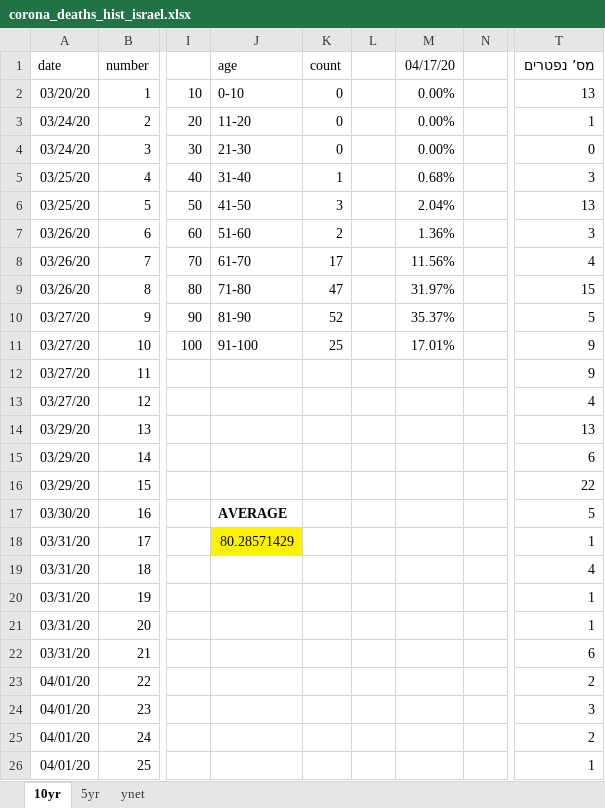
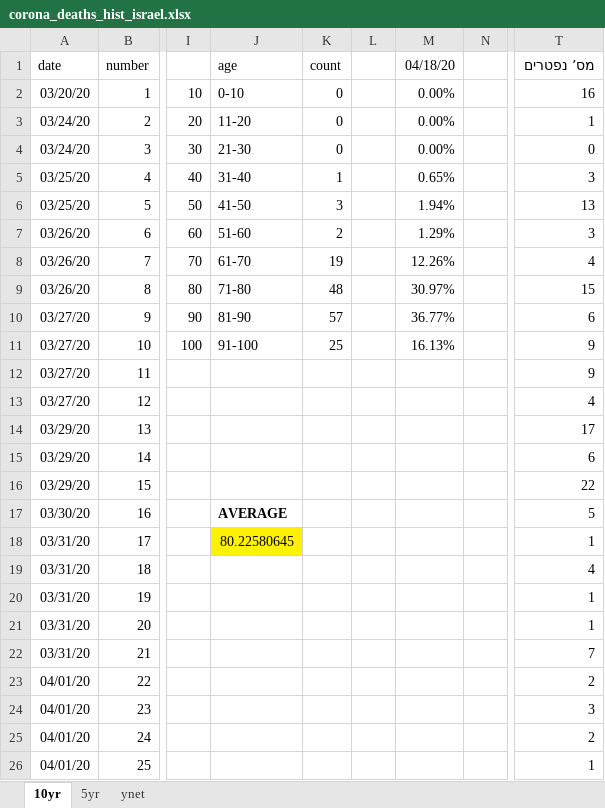
Before and after one commit to dennisyar/covid19_isr, an Excel workbook: corona_deaths_hist_israel.xlsx, sheet 10yr, drawn as a sheet; only a part is shown, gaps mark what is left out; values as stored, in another font and other column widths than the file's, no borders; charts and pictures not drawn; the diff covers the shown part only; the diff names each change by its address in the sheet, - before the commit and + after, or states it on an @@ line.

```diff
--- a/corona_deaths_hist_israel.xlsx (sheet 10yr)
+++ b/corona_deaths_hist_israel.xlsx (sheet 10yr)
-M1: 04/17/20
+M1: 04/18/20
-T2 (מס’ נפטרים): 13
+T2 (מס’ נפטרים): 16
-M5 (04/18/20): 0.68%
+M5 (04/18/20): 0.65%
-M6 (04/18/20): 2.04%
+M6 (04/18/20): 1.94%
-M7 (04/18/20): 1.36%
+M7 (04/18/20): 1.29%
-K8 (count): 17
+K8 (count): 19
-M8 (04/18/20): 11.56%
+M8 (04/18/20): 12.26%
-K9 (count): 47
+K9 (count): 48
-M9 (04/18/20): 31.97%
+M9 (04/18/20): 30.97%
-K10 (count): 52
+K10 (count): 57
-M10 (04/18/20): 35.37%
+M10 (04/18/20): 36.77%
-T10 (מס’ נפטרים): 5
+T10 (מס’ נפטרים): 6
-M11 (04/18/20): 17.01%
+M11 (04/18/20): 16.13%
-T14 (מס’ נפטרים): 13
+T14 (מס’ נפטרים): 17
-J18 (age): 80.28571429
+J18 (age): 80.22580645
-T22 (מס’ נפטרים): 6
+T22 (מס’ נפטרים): 7
```
Also changed, not shown: 14 added rows elsewhere in this sheet, sheet 5yr, formulas that keep their value, charts or pictures, 2 other files.
